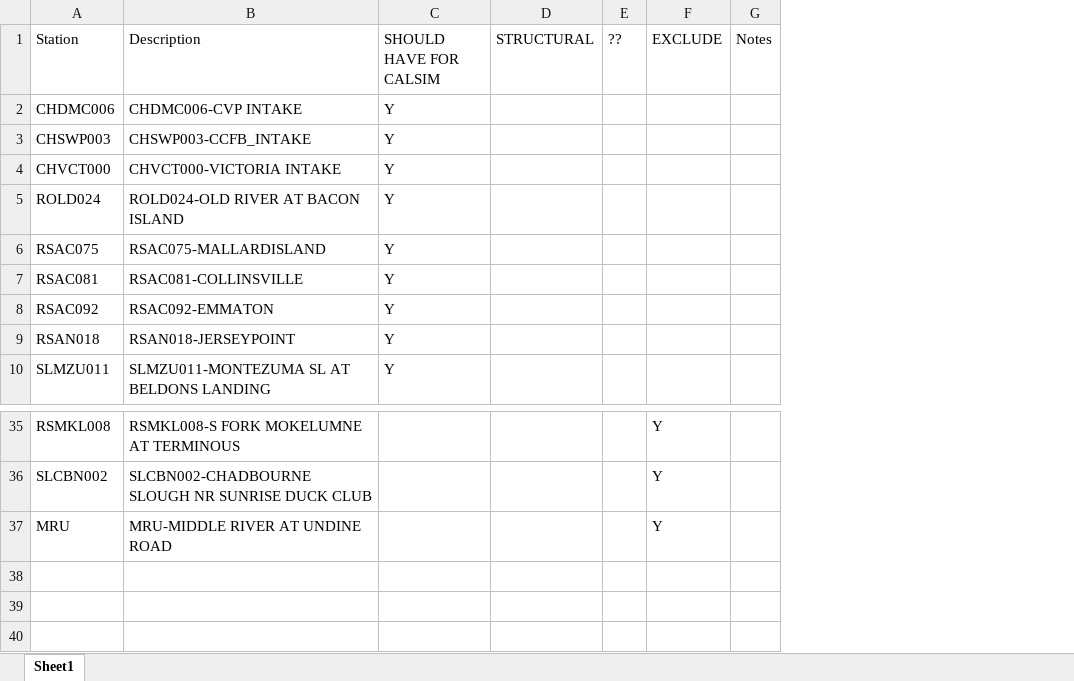
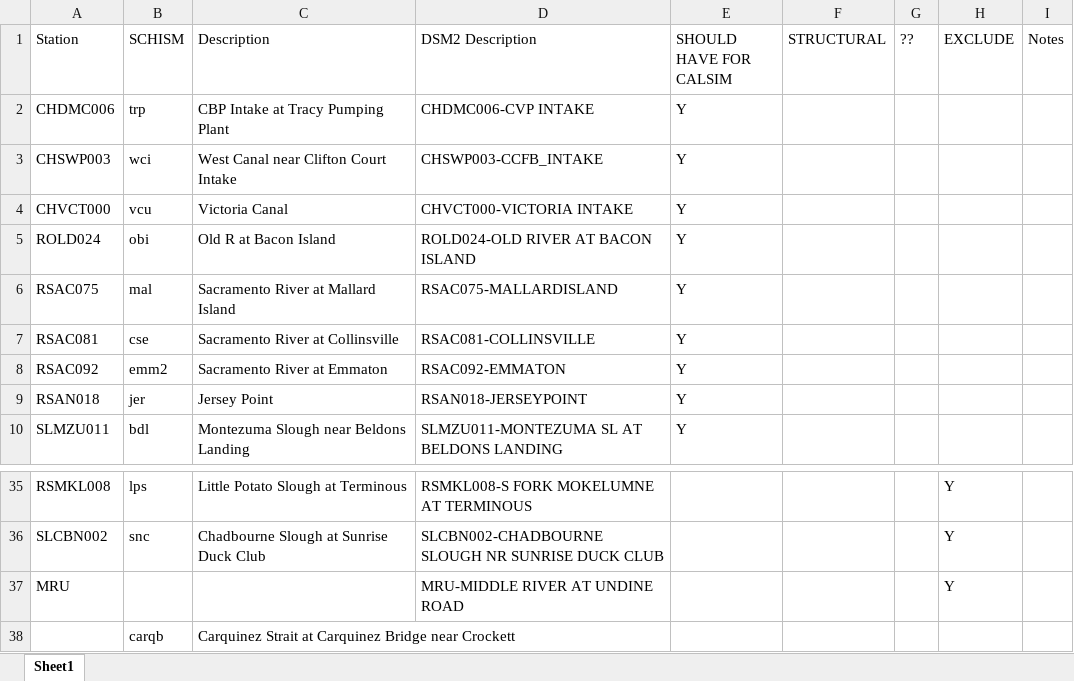
Before and after one commit to CADWRDeltaModeling/DSP_code, an Excel workbook: data/Stations_Importance.xlsx, sheet Sheet1, drawn as a sheet; only a part is shown, gaps mark what is left out; values as stored, in another font and other column widths than the file's, no cell formats; table styles not drawn; addresses are those after the commit; the diff names each change by its address in the sheet, - before the commit and + after, or states it on an @@ line.

Commit message:
add SCHISM station descr and name

```diff
--- a/data/Stations_Importance.xlsx (sheet Sheet1)
+++ b/data/Stations_Importance.xlsx (sheet Sheet1)
+column B (SCHISM), rows 2-10: trp | wci | vcu | obi | mal | cse | emm2 | jer | bdl; rows 35-36: lps | snc
+column C (Description), rows 2-10: CBP Intake at Tracy Pumping Plant | West Canal near Clifton Court Intake | Victoria Canal | Old R at Bacon Island | Sacramento River at Mallard Island | Sacramento River at Collinsville | Sacramento River at Emmaton | Jersey Point | Montezuma Slough near Beldons Landing; rows 35-36: Little Potato Slough at Terminous | Chadbourne Slough at Sunrise Duck Club
-D1: Description
+D1: DSM2 Description
+row 38:  | carqb | Carquinez Strait at Carquinez Bridge near Crockett
```
Also changed, not shown: cell formats.
